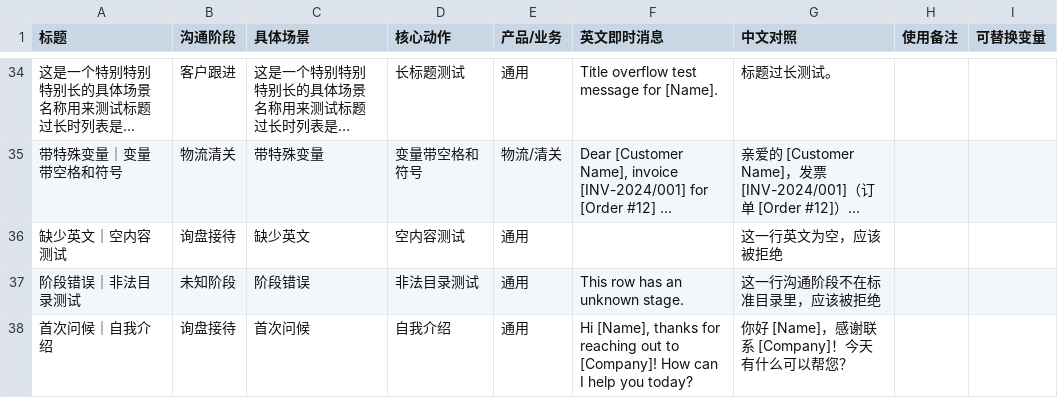
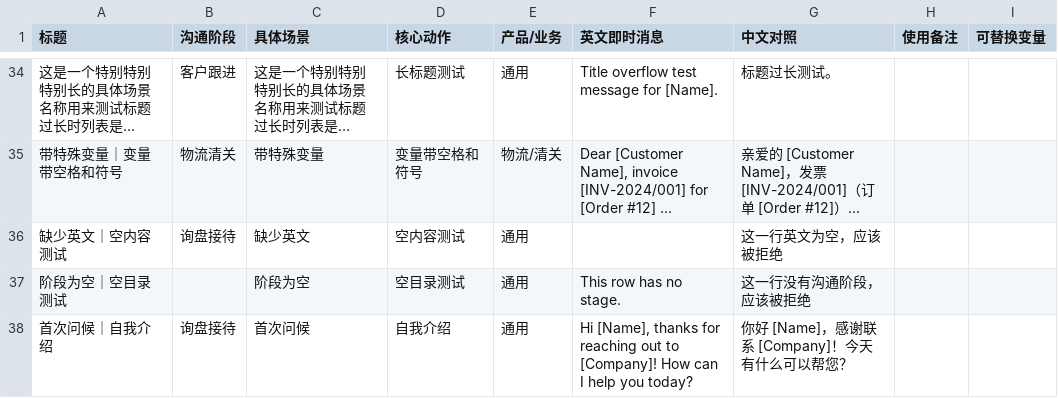
Before and after one commit to Kr1xxxx/COPYBOX_Public, a CSV file: docs/samples/clipbox-test-snippets.csv, drawn as a sheet; only a part is shown, gaps mark what is left out; long unchanged cells end in …; removed rows and columns are numbered as before the commit, all else as after; the diff names each change by its address in the sheet, - before the commit and + after, or states it on an @@ line.

```diff
--- a/docs/samples/clipbox-test-snippets.csv
+++ b/docs/samples/clipbox-test-snippets.csv
-row 37: 阶段错误｜非法目录测试 | 未知阶段 | 阶段错误 | 非法目录测试 | 通用 | This row has an unknown stage. | 这一行沟通阶段不在标准目录里，应该被拒绝
+row 37: 阶段为空｜空目录测试 |  | 阶段为空 | 空目录测试 | 通用 | This row has no stage. | 这一行没有沟通阶段，应该被拒绝
```
Also changed, not shown: 1 other file.
